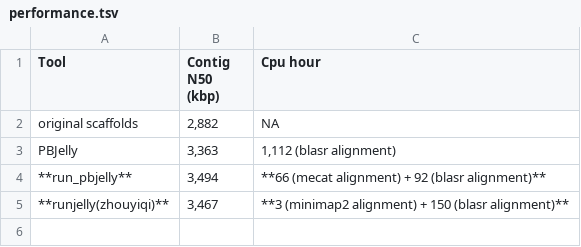
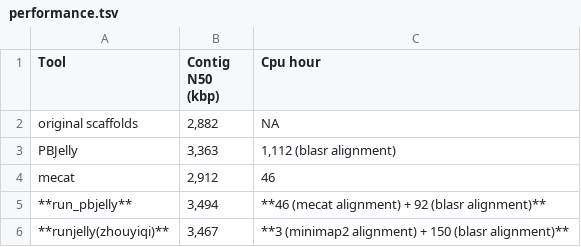
Before and after one commit to bitcometz/run_pbjelly, a TSV file: source/tables/performance.tsv, drawn as a sheet.

Commit message:
Add files via upload

```diff
--- a/source/tables/performance.tsv
+++ b/source/tables/performance.tsv
@@ -3,3 +3,4 @@ original scaffolds	2,882	NA
 PBJelly	3,363	1,112 (blasr alignment)
-**run_pbjelly**	3,494	**66 (mecat alignment) + 92 (blasr alignment)**
+mecat	2,912	46
+**run_pbjelly**	3,494	**46 (mecat alignment) + 92 (blasr alignment)**
 **runjelly(zhouyiqi)**	3,467	**3 (minimap2 alignment) + 150 (blasr alignment)**
```
